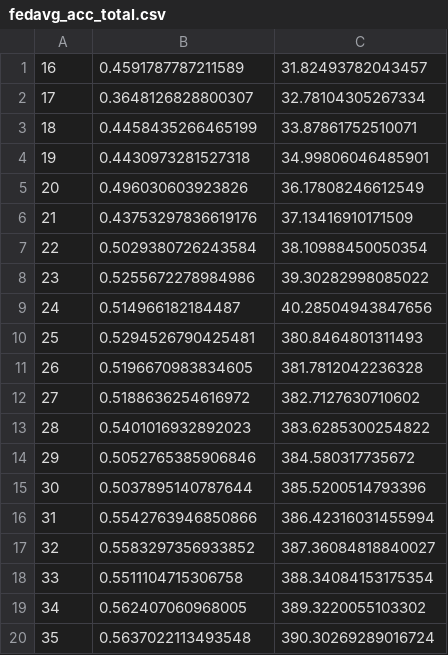
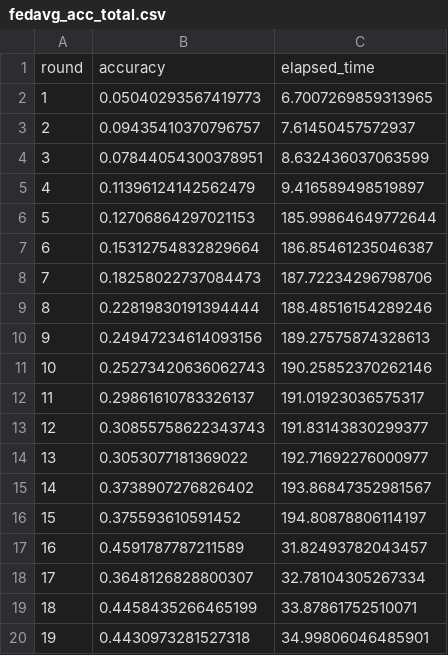
Before and after one commit to dixiyao/ece1505-course-project, a CSV file: results/fedavg_acc_total.csv, drawn as a sheet; only a part is shown; the shorter side is filled out with more unchanged rows.

```diff
--- a/results/fedavg_acc_total.csv
+++ b/results/fedavg_acc_total.csv
@@ -1 +1,17 @@
+round,accuracy,elapsed_time
+1,0.05040293567419773,6.7007269859313965
+2,0.09435410370796757,7.61450457572937
+3,0.07844054300378951,8.632436037063599
+4,0.11396124142562479,9.416589498519897
+5,0.12706864297021153,185.99864649772644
+6,0.15312754832829664,186.85461235046387
+7,0.18258022737084473,187.72234296798706
+8,0.22819830191394444,188.48516154289246
+9,0.24947234614093156,189.27575874328613
+10,0.25273420636062743,190.25852370262146
+11,0.29861610783326137,191.01923036575317
+12,0.30855758622343743,191.83143830299377
+13,0.3053077181369022,192.71692276000977
+14,0.3738907276826402,193.86847352981567
+15,0.375593610591452,194.80878806114197
 16,0.4591787787211589,31.82493782043457
```
Also changed, not shown: results/fedavg_client_info.csv, 5 other files.
